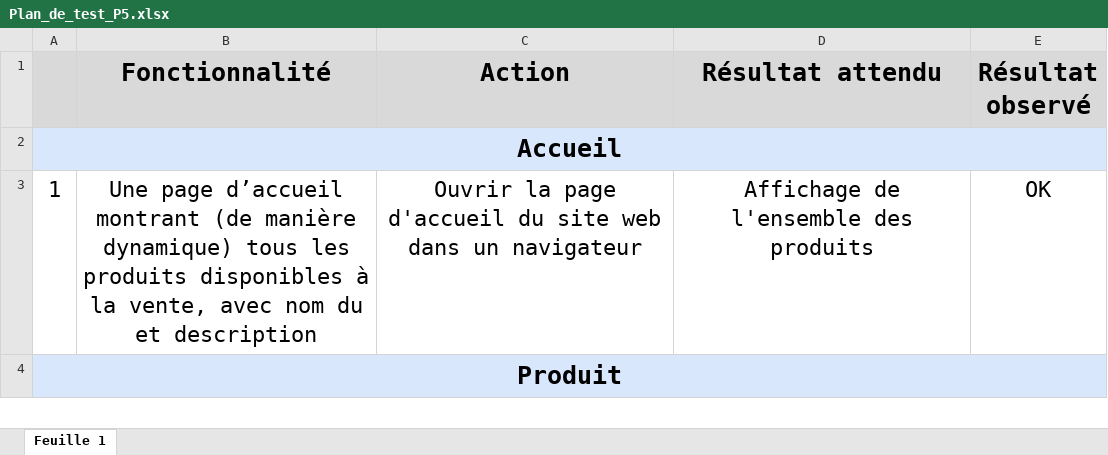
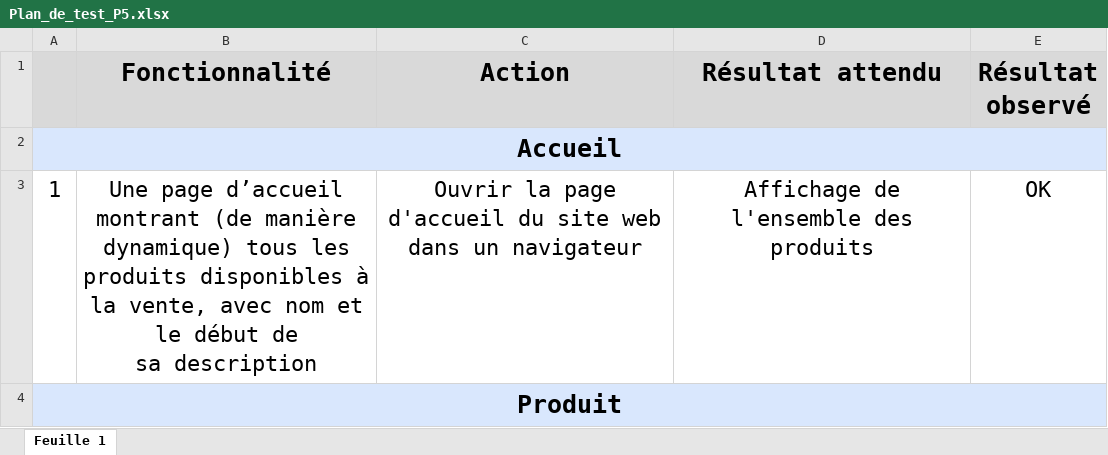
Before and after one commit to SvoronaM/P5-Dev-Web-Kanap, an Excel workbook: Plan_de_test_P5.xlsx, sheet Feuille 1, drawn as a sheet; only a part is shown; values as stored, in another font and other column widths than the file's, no borders; ↵ is a line break in a cell; the diff covers the shown part only; the diff names each change by its address in the sheet, - before the commit and + after, or states it on an @@ line.

Commit message:
planDeTest

```diff
--- a/Plan_de_test_P5.xlsx (sheet Feuille 1)
+++ b/Plan_de_test_P5.xlsx (sheet Feuille 1)
-B3 (Fonctionnalité): …avec nom du et description
+B3 (Fonctionnalité): …avec nom et le début de ↵ sa description
```
Also changed, not shown: 2 edited cells elsewhere in this sheet.
